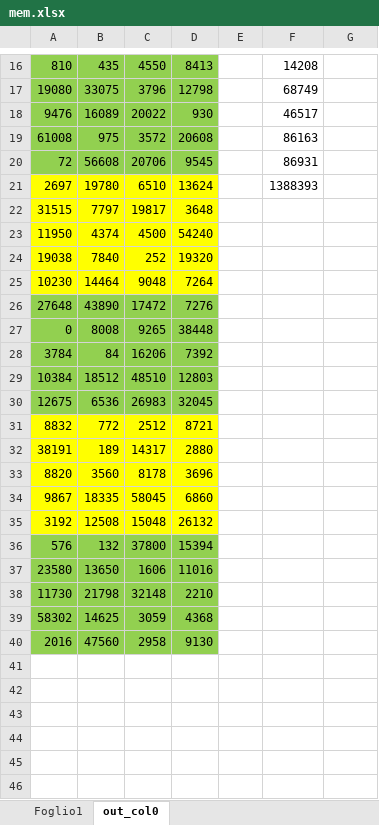
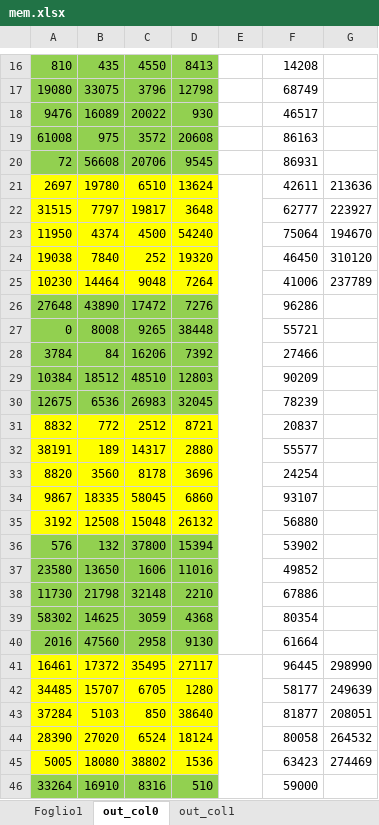
Before and after one commit to francesco1648/isa_file, an Excel workbook: test_conv1d/test_conv1d/mem.xlsx, sheet out_col0, drawn as a sheet; only a part is shown, gaps mark what is left out; values as stored, in another font and other column widths than the file's, no borders; the diff covers the shown part only; the diff names each change by its address in the sheet, - before the commit and + after, or states it on an @@ line.

```diff
--- a/test_conv1d/test_conv1d/mem.xlsx (sheet out_col0)
+++ b/test_conv1d/test_conv1d/mem.xlsx (sheet out_col0)
+sheet tab: out_col1
+E21:E40 merged
-F21: 1388393
+F21: 42611
-G21: (empty)
+G21: 213636
-F22: (empty)
+F22: 62777
-G22: (empty)
+G22: 223927
-F23: (empty)
+F23: 75064
-G23: (empty)
+G23: 194670
-F24: (empty)
+F24: 46450
-G24: (empty)
+G24: 310120
-F25: (empty)
+F25: 41006
-G25: (empty)
+G25: 237789
-F26: (empty)
+F26: 96286
-F27: (empty)
+F27: 55721
-F28: (empty)
+F28: 27466
-F29: (empty)
+F29: 90209
-F30: (empty)
+F30: 78239
-F31: (empty)
+F31: 20837
-F32: (empty)
+F32: 55577
-F33: (empty)
+F33: 24254
-F34: (empty)
+F34: 93107
-F35: (empty)
+F35: 56880
-F36: (empty)
+F36: 53902
-F37: (empty)
+F37: 49852
-F38: (empty)
+F38: 67886
-F39: (empty)
+F39: 80354
-F40: (empty)
+F40: 61664
+row 41: 16461 | 17372 | 35495 | 27117 |  | 96445 | 298990
+row 42: 34485 | 15707 | 6705 | 1280 |  | 58177 | 249639
+row 43: 37284 | 5103 | 850 | 38640 |  | 81877 | 208051
+row 44: 28390 | 27020 | 6524 | 18124 |  | 80058 | 264532
+row 45: 5005 | 18080 | 38802 | 1536 |  | 63423 | 274469
+row 46: 33264 | 16910 | 8316 | 510 |  | 59000
```
Also changed, not shown: 14 added rows elsewhere in this sheet, sheet Foglio1, formulas that keep their value, 15 other files.
